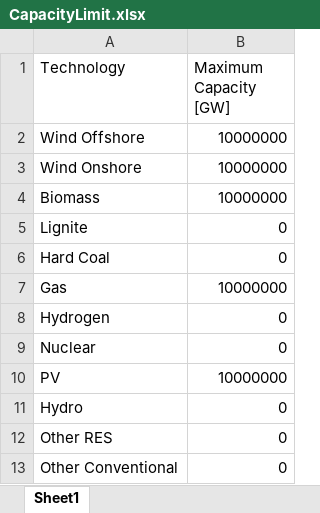
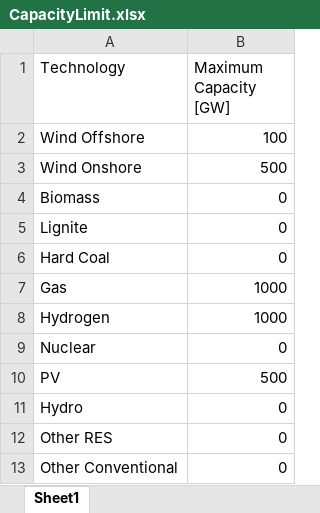
Before and after one commit to bioapfelsaft123/MasterThesis, an Excel workbook: Data/CapacityLimit.xlsx, sheet Sheet1, drawn as a sheet; values as stored, in another font and other column widths than the file's, no borders; the diff names each change by its address in the sheet, - before the commit and + after, or states it on an @@ line.

```diff
--- a/Data/CapacityLimit.xlsx (sheet Sheet1)
+++ b/Data/CapacityLimit.xlsx (sheet Sheet1)
-B2 (Maximum Capacity [GW]): 10000000
+B2 (Maximum Capacity [GW]): 100
-B3 (Maximum Capacity [GW]): 10000000
+B3 (Maximum Capacity [GW]): 500
-B4 (Maximum Capacity [GW]): 10000000
+B4 (Maximum Capacity [GW]): 0
-B7 (Maximum Capacity [GW]): 10000000
+B7 (Maximum Capacity [GW]): 1000
-B8 (Maximum Capacity [GW]): 0
+B8 (Maximum Capacity [GW]): 1000
-B10 (Maximum Capacity [GW]): 10000000
+B10 (Maximum Capacity [GW]): 500
```
Also changed, not shown: Data/CapacityOut.xlsx, Data/Demand.xlsx, 5 other files.
